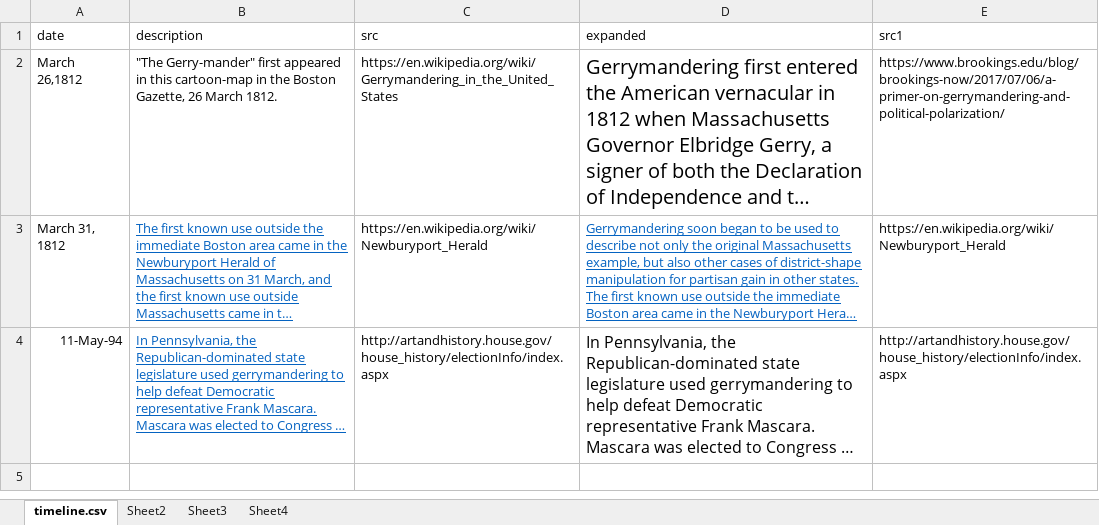
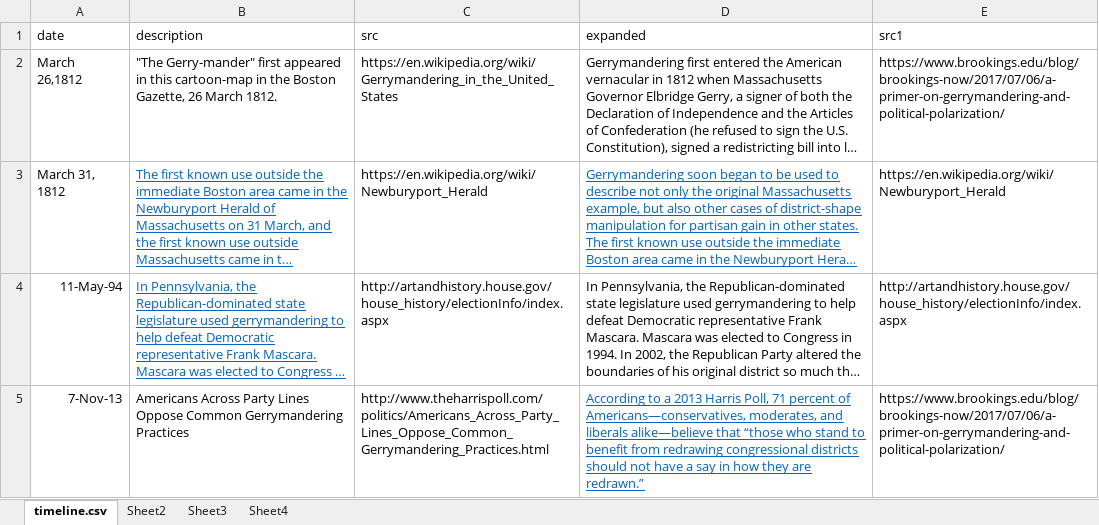
Before and after one commit to kiranw/CS171-gerrymandering, an Excel workbook: data/timeline.xlsx, sheet timeline.csv, drawn as a sheet; long unchanged cells end in …; values as stored, in another font and other column widths than the file's, no borders; the diff names each change by its address in the sheet, - before the commit and + after, or states it on an @@ line.

```diff
--- a/data/timeline.xlsx (sheet timeline.csv)
+++ b/data/timeline.xlsx (sheet timeline.csv)
@@ D2 text size: smaller @@
@@ D4 text size: smaller @@
+row 5: 7-Nov-13 | Americans Across Party Lines Oppose Common Gerrymandering Practices | http://www.theharrispoll.com/politics/Americans_Across_Party_Lines_Oppose_Common_Gerrymandering_Practices.html | According to a 2013 Harris Poll, 71 percent of Americans—conservatives, moderates, and liberals alike—believe that “those who stand to benefit from redrawing congressional districts should not have a say in how they are redrawn.” | https://www.brookings.edu/blog/brookings-now/2017/07/06/a-primer-on-gerrymandering-and-political-polarization/
```
Also changed, not shown: sheet Sheet3, sheet Sheet4, sheet Sheet2, 5 other files.
